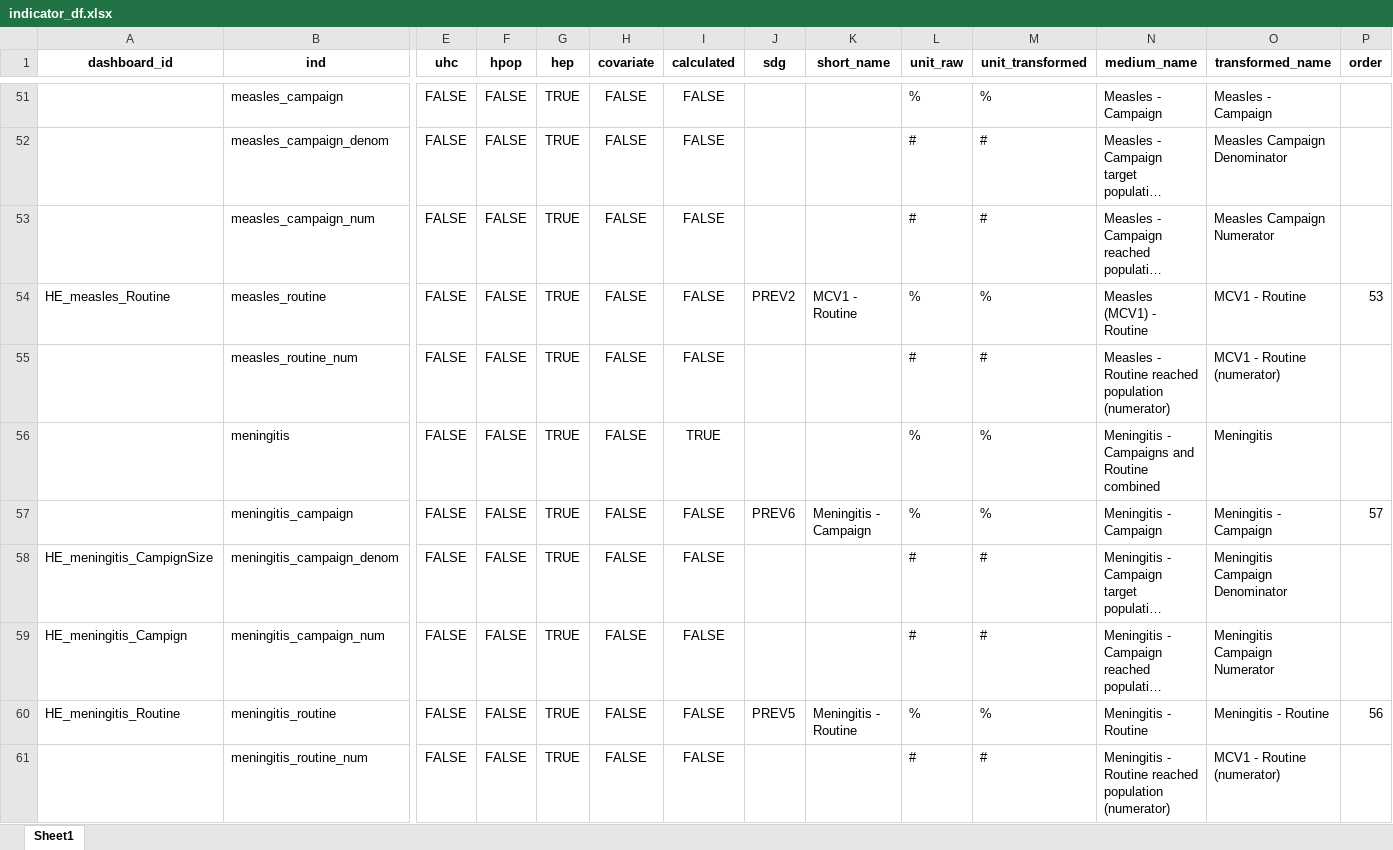
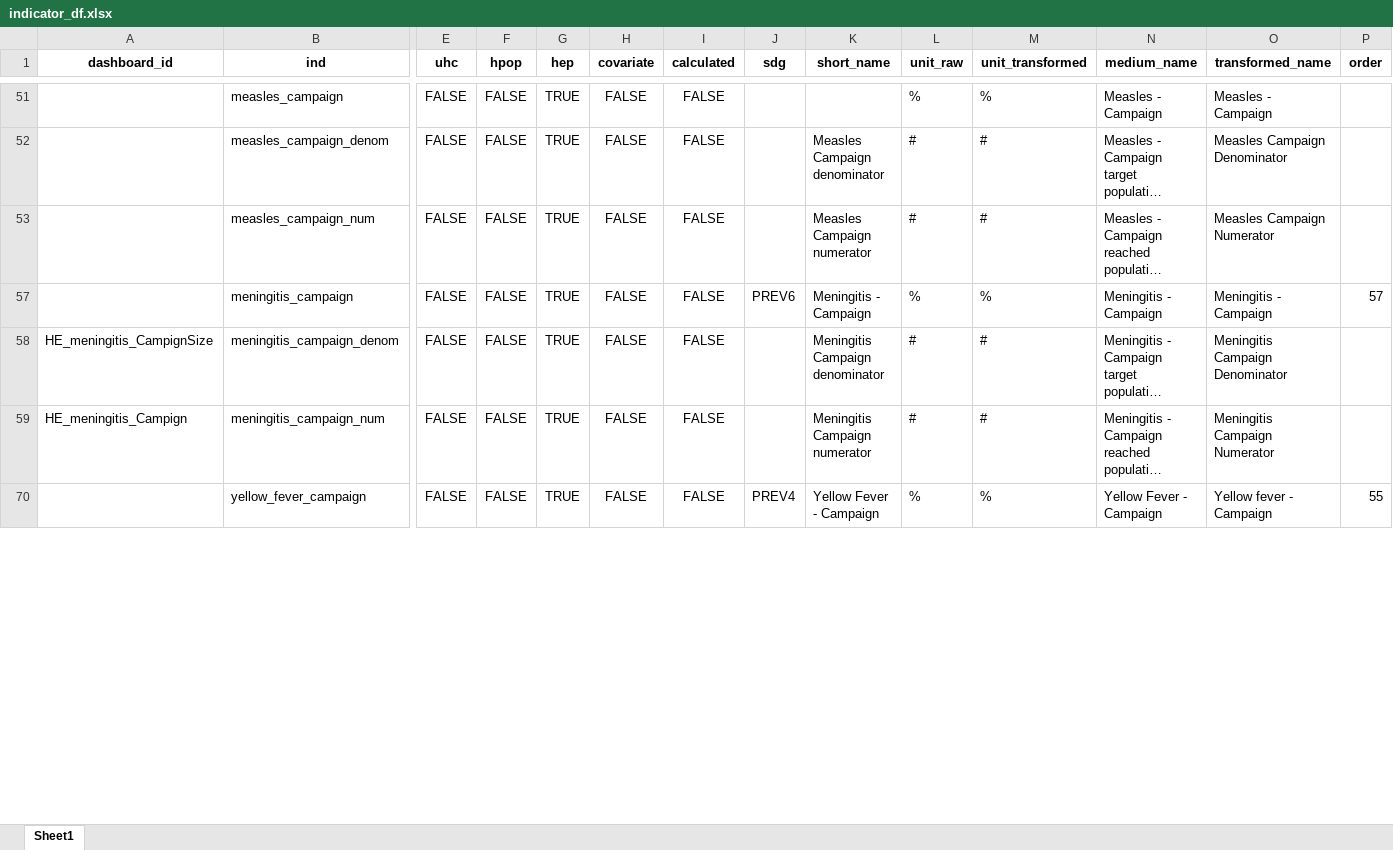
Before and after one commit to gpw13/billionaiRe, an Excel workbook: data-raw/indicator_df.xlsx, sheet Sheet1, drawn as a sheet; only a part is shown, gaps mark what is left out; the shorter side is filled out with more unchanged rows; long unchanged cells end in …; values as stored, in another font and other column widths than the file's, no borders; rows hold the shown columns only; the diff covers the shown part only; the diff names each change by its address in the sheet, - before the commit and + after, or states it on an @@ line.

Commit message:
Fixed to names for campaign indicators.

```diff
--- a/data-raw/indicator_df.xlsx (sheet Sheet1)
+++ b/data-raw/indicator_df.xlsx (sheet Sheet1)
-K52 (short_name): (empty)
+K52 (short_name): Measles Campaign denominator
-K53 (short_name): (empty)
+K53 (short_name): Measles Campaign numerator
@@ row 54 hidden: HE_measles_Routine | measles_routine | FALSE | FALSE | TRUE | FALSE | FALSE | PREV2 | MCV1 - Routine | % | % | Measles (MCV1) - Routine | MCV1 - Routine | 53 @@
@@ row 55 hidden:  | measles_routine_num | FALSE | FALSE | TRUE | FALSE | FALSE |  |  | # | # | Measles - Routine reached population (numerator) | MCV1 - Routine (numerator) @@
@@ row 56 hidden:  | meningitis | FALSE | FALSE | TRUE | FALSE | TRUE |  |  | % | % | Meningitis - Campaigns and Routine combined | Meningitis @@
-K58 (short_name): (empty)
+K58 (short_name): Meningitis Campaign denominator
-K59 (short_name): (empty)
+K59 (short_name): Meningitis Campaign numerator
@@ row 60 hidden: HE_meningitis_Routine | meningitis_routine | FALSE | FALSE | TRUE | FALSE | FALSE | PREV5 | Meningitis - Routine | % | % | Meningitis - Routine | Meningitis - Routine | 56 @@
@@ row 61 hidden:  | meningitis_routine_num | FALSE | FALSE | TRUE | FALSE | FALSE |  |  | # | # | Meningitis - Routine reached population (numerator) | MCV1 - Routine (numerator) @@
```
Also changed, not shown: 96 hidden or unhidden rows and 8 edited cells elsewhere in this sheet, 1 other file.
